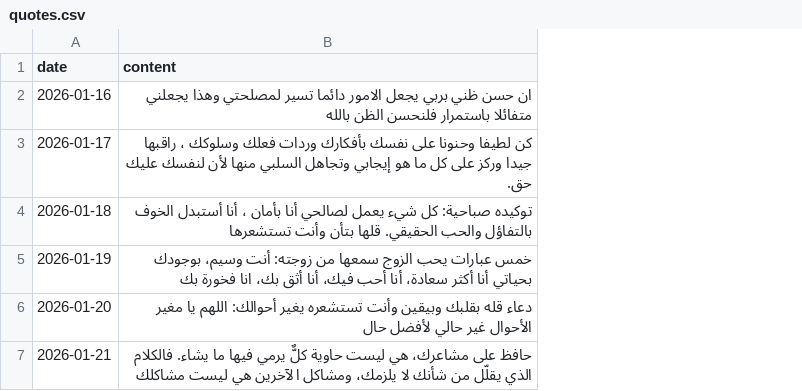
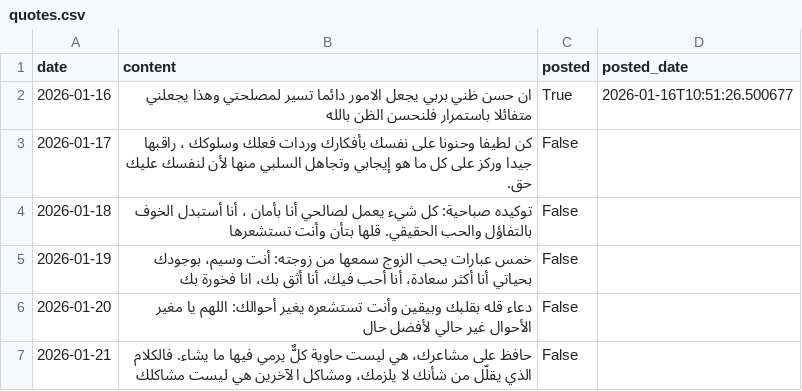
Before and after one commit to NourBesbes/automation, a CSV file: data/quotes.csv, drawn as a sheet; the diff names each change by its address in the sheet, - before the commit and + after, or states it on an @@ line.

```diff
--- a/data/quotes.csv
+++ b/data/quotes.csv
+column C (posted), rows 2-7: True | False | False | False | False | False
+column D (posted_date), row 2: 2026-01-16T10:51:26.500677
```
